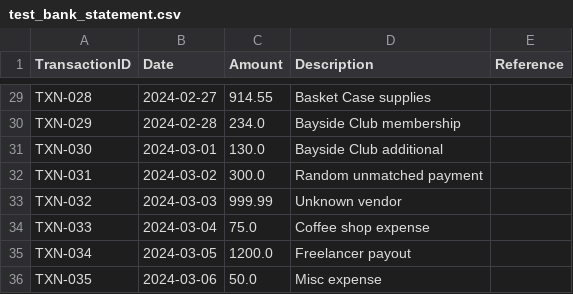
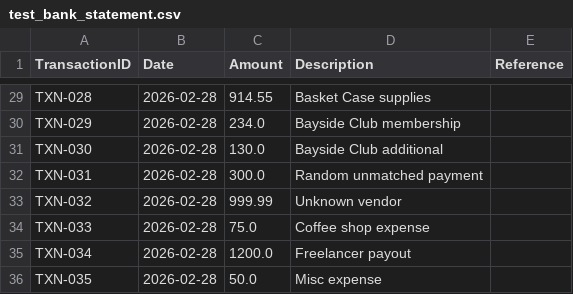
Before and after one commit to Sooraj-krishna/bank-reconciliation-tool, a CSV file: test_data/test_bank_statement.csv, drawn as a sheet; only a part is shown, gaps mark what is left out; the diff covers the shown part only; the diff names each change by its address in the sheet, - before the commit and + after, or states it on an @@ line.

Commit message:
refactor: enhance reconciliation matching logic with improved date parsing, ambiguity detection, and updated scoring thresholds

```diff
--- a/test_data/test_bank_statement.csv
+++ b/test_data/test_bank_statement.csv
-B29 (Date): 2024-02-27
+B29 (Date): 2026-02-28
-B30 (Date): 2024-02-28
+B30 (Date): 2026-02-28
-B31 (Date): 2024-03-01
+B31 (Date): 2026-02-28
-B32 (Date): 2024-03-02
+B32 (Date): 2026-02-28
-B33 (Date): 2024-03-03
+B33 (Date): 2026-02-28
-B34 (Date): 2024-03-04
+B34 (Date): 2026-02-28
-B35 (Date): 2024-03-05
+B35 (Date): 2026-02-28
-B36 (Date): 2024-03-06
+B36 (Date): 2026-02-28
```
Also changed, not shown: 27 edited cells elsewhere in this file, 5 other files.
